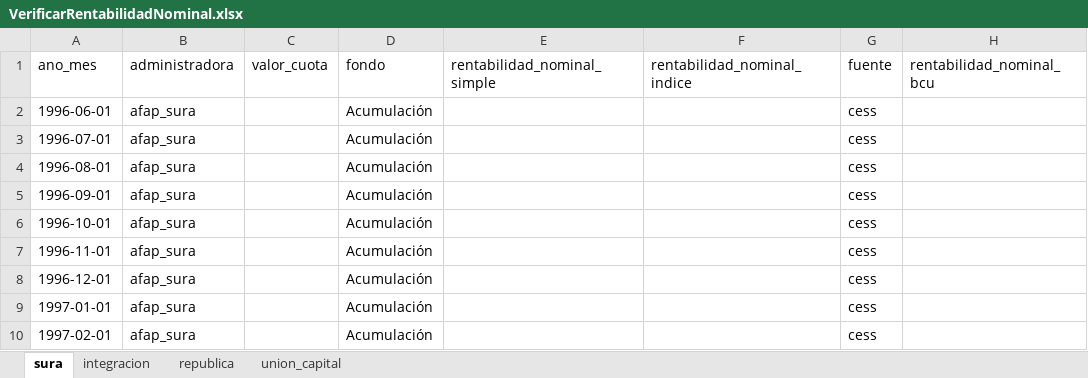
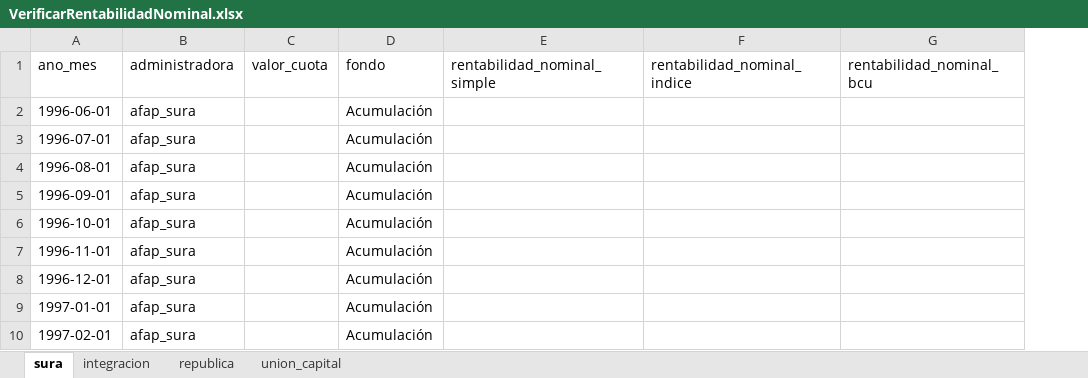
Before and after one commit to rlabuonora/rentabilidad_afaps, an Excel workbook: output/VerificarRentabilidadNominal.xlsx, sheet sura, drawn as a sheet; only a part is shown; values as stored, in another font and other column widths than the file's, no borders; the diff names each change by its address in the sheet, - before the commit and + after, or states it on an @@ line.

```diff
--- a/output/VerificarRentabilidadNominal.xlsx (sheet sura)
+++ b/output/VerificarRentabilidadNominal.xlsx (sheet sura)
-column G (fuente), rows 2-10: all cess
```
Also changed, not shown: sheet union_capital, sheet integracion, sheet republica, 2 other files.
